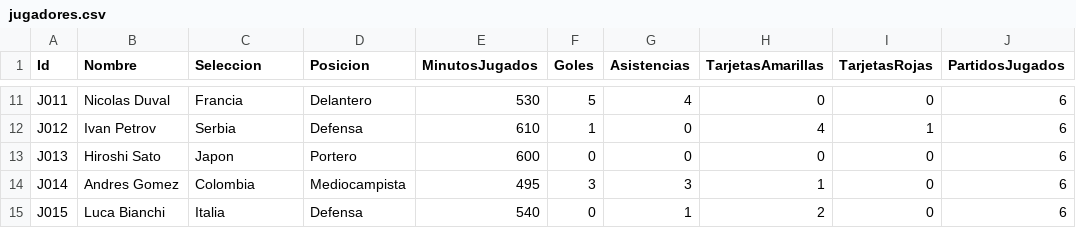
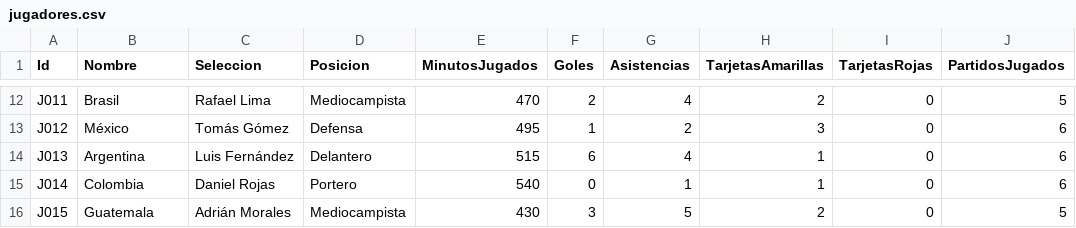
Before and after one commit to Pablo7quijivix/MundialJugadores, a CSV file: MundialJugadores/Datos/jugadores.csv, drawn as a sheet; only a part is shown, gaps mark what is left out; addresses are those after the commit; the diff covers the shown part only; the diff names each change by its address in the sheet, - before the commit and + after, or states it on an @@ line.

```diff
--- a/MundialJugadores/Datos/jugadores.csv
+++ b/MundialJugadores/Datos/jugadores.csv
-B12 (Nombre): Nicolas Duval
+B12 (Nombre): Brasil
-C12 (Seleccion): Francia
+C12 (Seleccion): Rafael Lima
-D12 (Posicion): Delantero
+D12 (Posicion): Mediocampista
-E12 (MinutosJugados): 530
+E12 (MinutosJugados): 470
-F12 (Goles): 5
+F12 (Goles): 2
-H12 (TarjetasAmarillas): 0
+H12 (TarjetasAmarillas): 2
-J12 (PartidosJugados): 6
+J12 (PartidosJugados): 5
-B13 (Nombre): Ivan Petrov
+B13 (Nombre): México
-C13 (Seleccion): Serbia
+C13 (Seleccion): Tomás Gómez
-E13 (MinutosJugados): 610
+E13 (MinutosJugados): 495
-G13 (Asistencias): 0
+G13 (Asistencias): 2
-H13 (TarjetasAmarillas): 4
+H13 (TarjetasAmarillas): 3
-I13 (TarjetasRojas): 1
+I13 (TarjetasRojas): 0
-B14 (Nombre): Hiroshi Sato
+B14 (Nombre): Argentina
-C14 (Seleccion): Japon
+C14 (Seleccion): Luis Fernández
-D14 (Posicion): Portero
+D14 (Posicion): Delantero
-E14 (MinutosJugados): 600
+E14 (MinutosJugados): 515
-F14 (Goles): 0
+F14 (Goles): 6
-G14 (Asistencias): 0
+G14 (Asistencias): 4
-H14 (TarjetasAmarillas): 0
+H14 (TarjetasAmarillas): 1
-B15 (Nombre): Andres Gomez
+B15 (Nombre): Colombia
-C15 (Seleccion): Colombia
+C15 (Seleccion): Daniel Rojas
-D15 (Posicion): Mediocampista
+D15 (Posicion): Portero
-E15 (MinutosJugados): 495
+E15 (MinutosJugados): 540
-F15 (Goles): 3
+F15 (Goles): 0
-G15 (Asistencias): 3
+G15 (Asistencias): 1
-B16 (Nombre): Luca Bianchi
+B16 (Nombre): Guatemala
-C16 (Seleccion): Italia
+C16 (Seleccion): Adrián Morales
-D16 (Posicion): Defensa
+D16 (Posicion): Mediocampista
-E16 (MinutosJugados): 540
+E16 (MinutosJugados): 430
-F16 (Goles): 0
+F16 (Goles): 3
-G16 (Asistencias): 1
+G16 (Asistencias): 5
-J16 (PartidosJugados): 6
+J16 (PartidosJugados): 5
```
Also changed, not shown: 1 added row and 61 edited cells elsewhere in this file, MundialJugadores/bin/Debug/net8.0/Datos/jugadores.csv, 14 other files.
